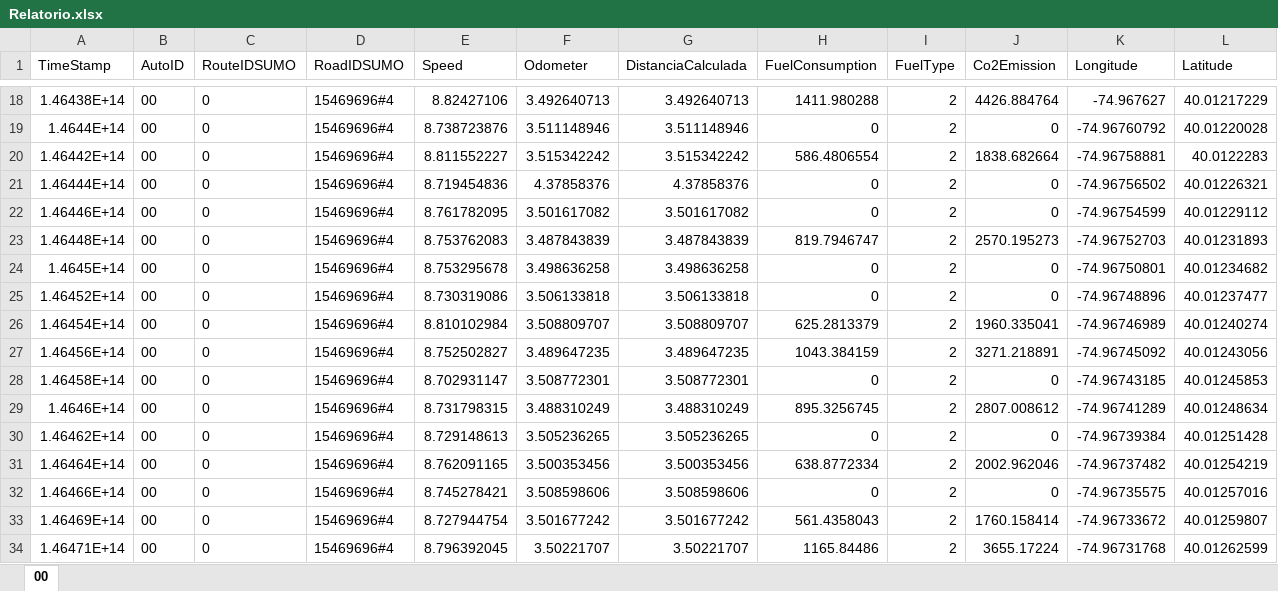
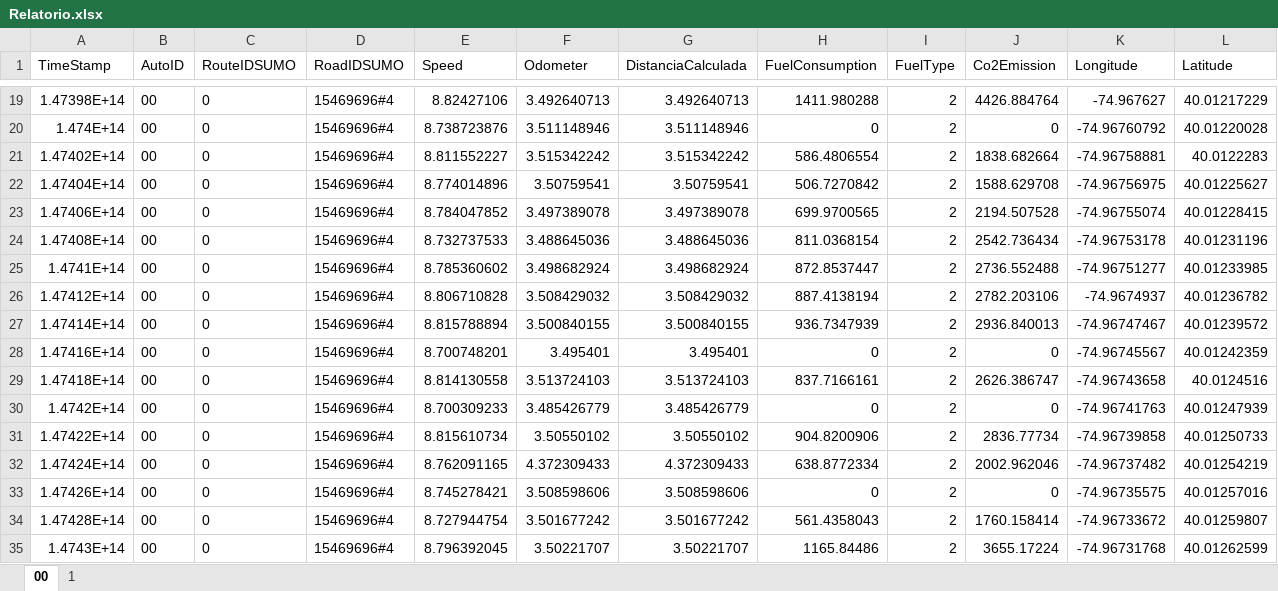
Before and after one commit to pedroe-machado/AdvancedAutomation_AV2, an Excel workbook: data/Relatorio.xlsx, sheet 00, drawn as a sheet; only a part is shown, gaps mark what is left out; values as stored, in another font and other column widths than the file's, no borders; removed rows and columns are numbered as before the commit, all else as after; the diff covers the shown part only; the diff names each change by its address in the sheet, - before the commit and + after, or states it on an @@ line.

```diff
--- a/data/Relatorio.xlsx (sheet 00)
+++ b/data/Relatorio.xlsx (sheet 00)
+sheet tab: 1
-A19 (TimeStamp): 1.46438E+14
+A19 (TimeStamp): 1.47398E+14
-A20 (TimeStamp): 1.4644E+14
+A20 (TimeStamp): 1.474E+14
-A21 (TimeStamp): 1.46442E+14
+A21 (TimeStamp): 1.47402E+14
-row 21: 1.46444E+14 | 00 | 0 | 15469696#4 | 8.719454836 | 4.37858376 | 4.37858376 | 0 | 2 | 0 | -74.96756502 | 40.01226321
-row 22: 1.46446E+14 | 00 | 0 | 15469696#4 | 8.761782095 | 3.501617082 | 3.501617082 | 0 | 2 | 0 | -74.96754599 | 40.01229112
-row 23: 1.46448E+14 | 00 | 0 | 15469696#4 | 8.753762083 | 3.487843839 | 3.487843839 | 819.7946747 | 2 | 2570.195273 | -74.96752703 | 40.01231893
-row 24: 1.4645E+14 | 00 | 0 | 15469696#4 | 8.753295678 | 3.498636258 | 3.498636258 | 0 | 2 | 0 | -74.96750801 | 40.01234682
-row 25: 1.46452E+14 | 00 | 0 | 15469696#4 | 8.730319086 | 3.506133818 | 3.506133818 | 0 | 2 | 0 | -74.96748896 | 40.01237477
-row 26: 1.46454E+14 | 00 | 0 | 15469696#4 | 8.810102984 | 3.508809707 | 3.508809707 | 625.2813379 | 2 | 1960.335041 | -74.96746989 | 40.01240274
-row 27: 1.46456E+14 | 00 | 0 | 15469696#4 | 8.752502827 | 3.489647235 | 3.489647235 | 1043.384159 | 2 | 3271.218891 | -74.96745092 | 40.01243056
-row 28: 1.46458E+14 | 00 | 0 | 15469696#4 | 8.702931147 | 3.508772301 | 3.508772301 | 0 | 2 | 0 | -74.96743185 | 40.01245853
-row 29: 1.4646E+14 | 00 | 0 | 15469696#4 | 8.731798315 | 3.488310249 | 3.488310249 | 895.3256745 | 2 | 2807.008612 | -74.96741289 | 40.01248634
-row 30: 1.46462E+14 | 00 | 0 | 15469696#4 | 8.729148613 | 3.505236265 | 3.505236265 | 0 | 2 | 0 | -74.96739384 | 40.01251428
+row 22: 1.47404E+14 | 00 | 0 | 15469696#4 | 8.774014896 | 3.50759541 | 3.50759541 | 506.7270842 | 2 | 1588.629708 | -74.96756975 | 40.01225627
+row 23: 1.47406E+14 | 00 | 0 | 15469696#4 | 8.784047852 | 3.497389078 | 3.497389078 | 699.9700565 | 2 | 2194.507528 | -74.96755074 | 40.01228415
+row 24: 1.47408E+14 | 00 | 0 | 15469696#4 | 8.732737533 | 3.488645036 | 3.488645036 | 811.0368154 | 2 | 2542.736434 | -74.96753178 | 40.01231196
+row 25: 1.4741E+14 | 00 | 0 | 15469696#4 | 8.785360602 | 3.498682924 | 3.498682924 | 872.8537447 | 2 | 2736.552488 | -74.96751277 | 40.01233985
+row 26: 1.47412E+14 | 00 | 0 | 15469696#4 | 8.806710828 | 3.508429032 | 3.508429032 | 887.4138194 | 2 | 2782.203106 | -74.9674937 | 40.01236782
+row 27: 1.47414E+14 | 00 | 0 | 15469696#4 | 8.815788894 | 3.500840155 | 3.500840155 | 936.7347939 | 2 | 2936.840013 | -74.96747467 | 40.01239572
+row 28: 1.47416E+14 | 00 | 0 | 15469696#4 | 8.700748201 | 3.495401 | 3.495401 | 0 | 2 | 0 | -74.96745567 | 40.01242359
+row 29: 1.47418E+14 | 00 | 0 | 15469696#4 | 8.814130558 | 3.513724103 | 3.513724103 | 837.7166161 | 2 | 2626.386747 | -74.96743658 | 40.0124516
+row 30: 1.4742E+14 | 00 | 0 | 15469696#4 | 8.700309233 | 3.485426779 | 3.485426779 | 0 | 2 | 0 | -74.96741763 | 40.01247939
+row 31: 1.47422E+14 | 00 | 0 | 15469696#4 | 8.815610734 | 3.50550102 | 3.50550102 | 904.8200906 | 2 | 2836.77734 | -74.96739858 | 40.01250733
-A32 (TimeStamp): 1.46464E+14
+A32 (TimeStamp): 1.47424E+14
-F32 (Odometer): 3.500353456
+F32 (Odometer): 4.372309433
-G32 (DistanciaCalculada): 3.500353456
+G32 (DistanciaCalculada): 4.372309433
-A33 (TimeStamp): 1.46466E+14
+A33 (TimeStamp): 1.47426E+14
-A34 (TimeStamp): 1.46469E+14
+A34 (TimeStamp): 1.47428E+14
-A35 (TimeStamp): 1.46471E+14
+A35 (TimeStamp): 1.4743E+14
```
Also changed, not shown: 68 added rows, 25 removed rows and 28 edited cells elsewhere in this sheet, 9 other files.
